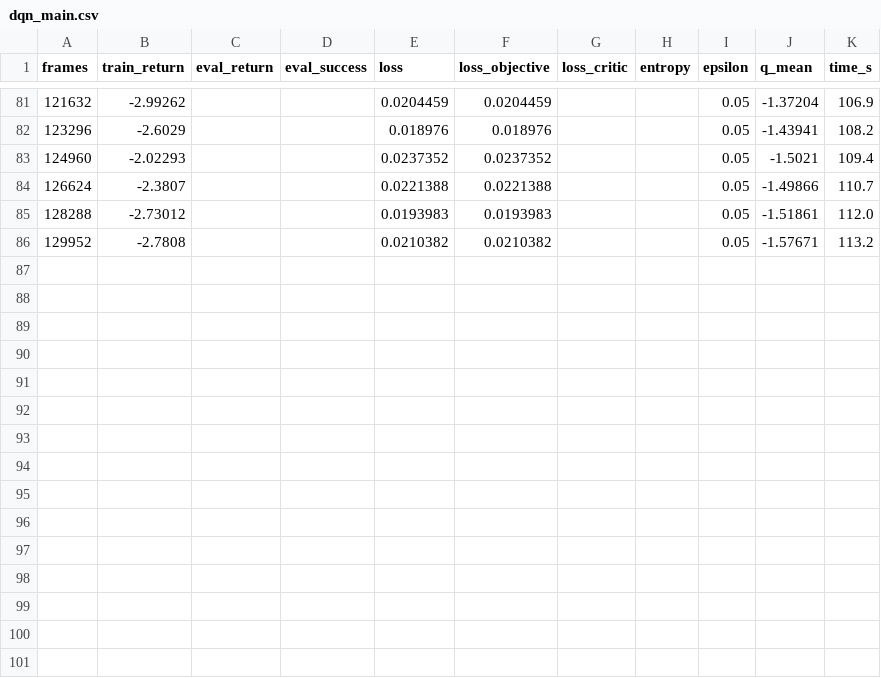
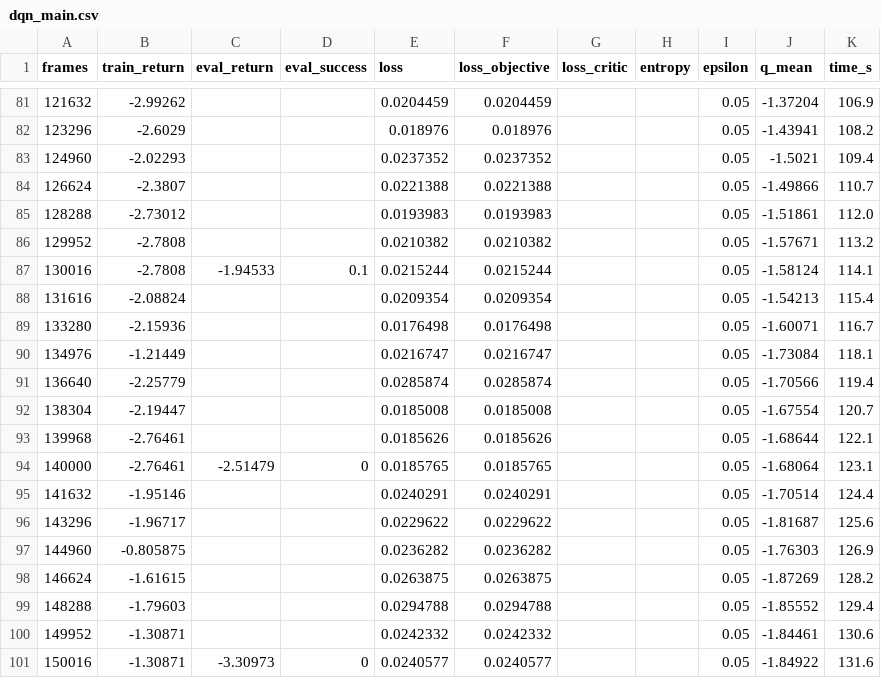
Before and after one commit to Manzi453/ivan_manzi_rl_summative, a CSV file: logs/curves/dqn_main.csv, drawn as a sheet; only a part is shown, gaps mark what is left out; the diff names each change by its address in the sheet, - before the commit and + after, or states it on an @@ line.

Commit message:
Add DQN training results and model files for enhanced evaluation tracking

```diff
--- a/logs/curves/dqn_main.csv
+++ b/logs/curves/dqn_main.csv
+row 87: 130016 | -2.7808 | -1.94533 | 0.1 | 0.0215244 | 0.0215244 |  |  | 0.05 | -1.58124 | 114.1
+row 88: 131616 | -2.08824 |  |  | 0.0209354 | 0.0209354 |  |  | 0.05 | -1.54213 | 115.4
+row 89: 133280 | -2.15936 |  |  | 0.0176498 | 0.0176498 |  |  | 0.05 | -1.60071 | 116.7
+row 90: 134976 | -1.21449 |  |  | 0.0216747 | 0.0216747 |  |  | 0.05 | -1.73084 | 118.1
+row 91: 136640 | -2.25779 |  |  | 0.0285874 | 0.0285874 |  |  | 0.05 | -1.70566 | 119.4
+row 92: 138304 | -2.19447 |  |  | 0.0185008 | 0.0185008 |  |  | 0.05 | -1.67554 | 120.7
+row 93: 139968 | -2.76461 |  |  | 0.0185626 | 0.0185626 |  |  | 0.05 | -1.68644 | 122.1
+row 94: 140000 | -2.76461 | -2.51479 | 0 | 0.0185765 | 0.0185765 |  |  | 0.05 | -1.68064 | 123.1
+row 95: 141632 | -1.95146 |  |  | 0.0240291 | 0.0240291 |  |  | 0.05 | -1.70514 | 124.4
+row 96: 143296 | -1.96717 |  |  | 0.0229622 | 0.0229622 |  |  | 0.05 | -1.81687 | 125.6
+row 97: 144960 | -0.805875 |  |  | 0.0236282 | 0.0236282 |  |  | 0.05 | -1.76303 | 126.9
+row 98: 146624 | -1.61615 |  |  | 0.0263875 | 0.0263875 |  |  | 0.05 | -1.87269 | 128.2
+row 99: 148288 | -1.79603 |  |  | 0.0294788 | 0.0294788 |  |  | 0.05 | -1.85552 | 129.4
+row 100: 149952 | -1.30871 |  |  | 0.0242332 | 0.0242332 |  |  | 0.05 | -1.84461 | 130.6
+row 101: 150016 | -1.30871 | -3.30973 | 0 | 0.0240577 | 0.0240577 |  |  | 0.05 | -1.84922 | 131.6
```
Also changed, not shown: 2 other files.
